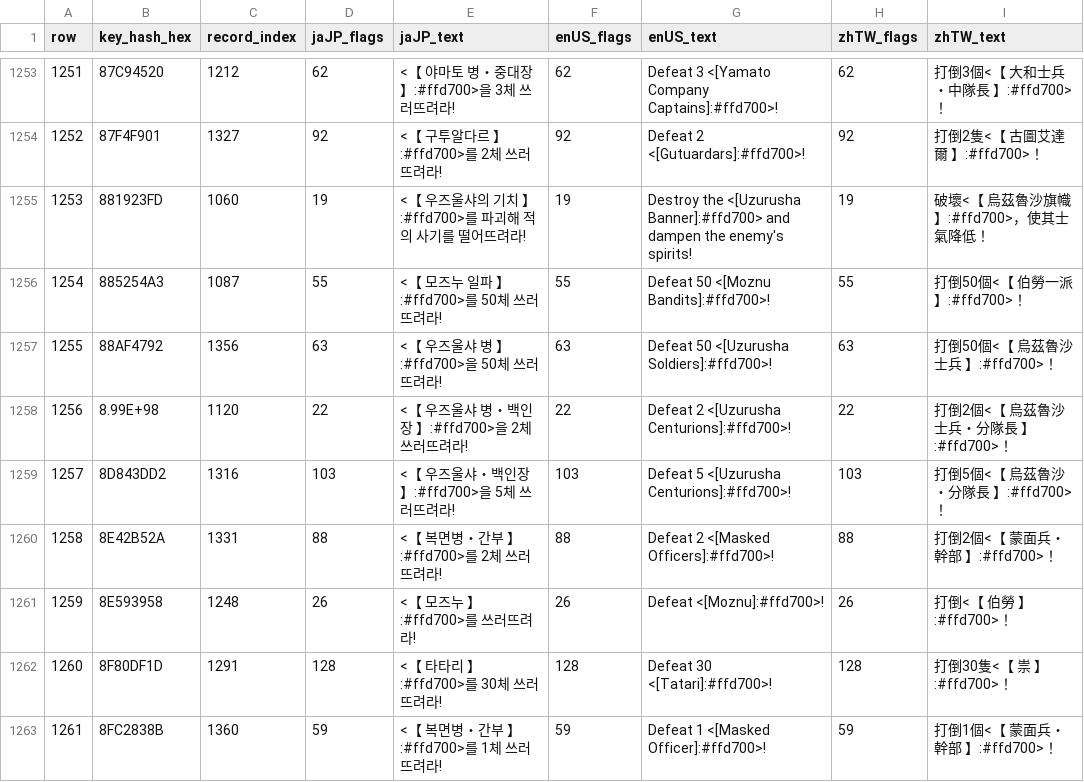
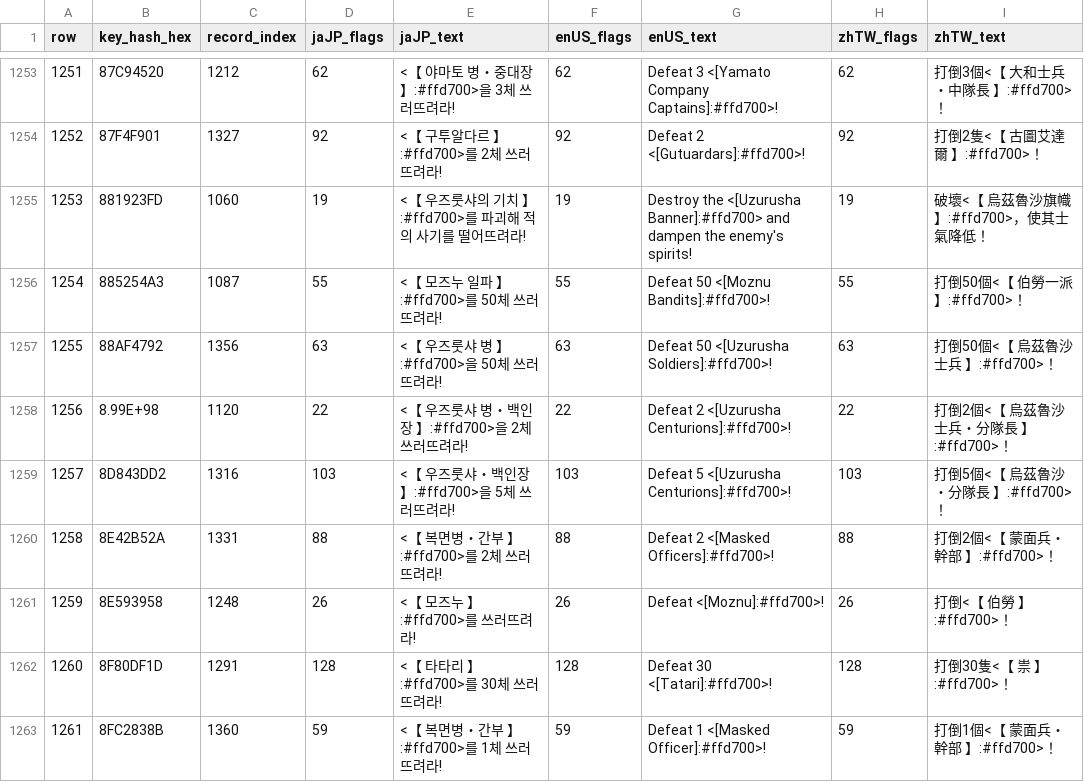
Before and after one commit to ccs21/Utawarerumono_ZAN-KR-Patch, a CSV file: text/text.csv, drawn as a sheet; only a part is shown, gaps mark what is left out; the diff covers the shown part only; the diff names each change by its address in the sheet, - before the commit and + after, or states it on an @@ line.

```diff
--- a/text/text.csv
+++ b/text/text.csv
-E1255 (jaJP_text): <【 우즈울샤의 기치 】:#ffd700>를 파괴해 적의 사기를 떨어뜨려라!
+E1255 (jaJP_text): <【 우즈룻샤의 기치 】:#ffd700>를 파괴해 적의 사기를 떨어뜨려라!
-E1257 (jaJP_text): <【 우즈울샤 병 】:#ffd700>을 50체 쓰러뜨려라!
+E1257 (jaJP_text): <【 우즈룻샤 병 】:#ffd700>을 50체 쓰러뜨려라!
-E1258 (jaJP_text): <【 우즈울샤 병・백인장 】:#ffd700>을 2체 쓰러뜨려라!
+E1258 (jaJP_text): <【 우즈룻샤 병・백인장 】:#ffd700>을 2체 쓰러뜨려라!
-E1259 (jaJP_text): <【 우즈울샤・백인장 】:#ffd700>을 5체 쓰러뜨려라!
+E1259 (jaJP_text): <【 우즈룻샤・백인장 】:#ffd700>을 5체 쓰러뜨려라!
```
Also changed, not shown: 78 edited cells elsewhere in this file, Binary/Adv/used_advtext_jp.csv, text/text_mapped.csv, 6 other files.
